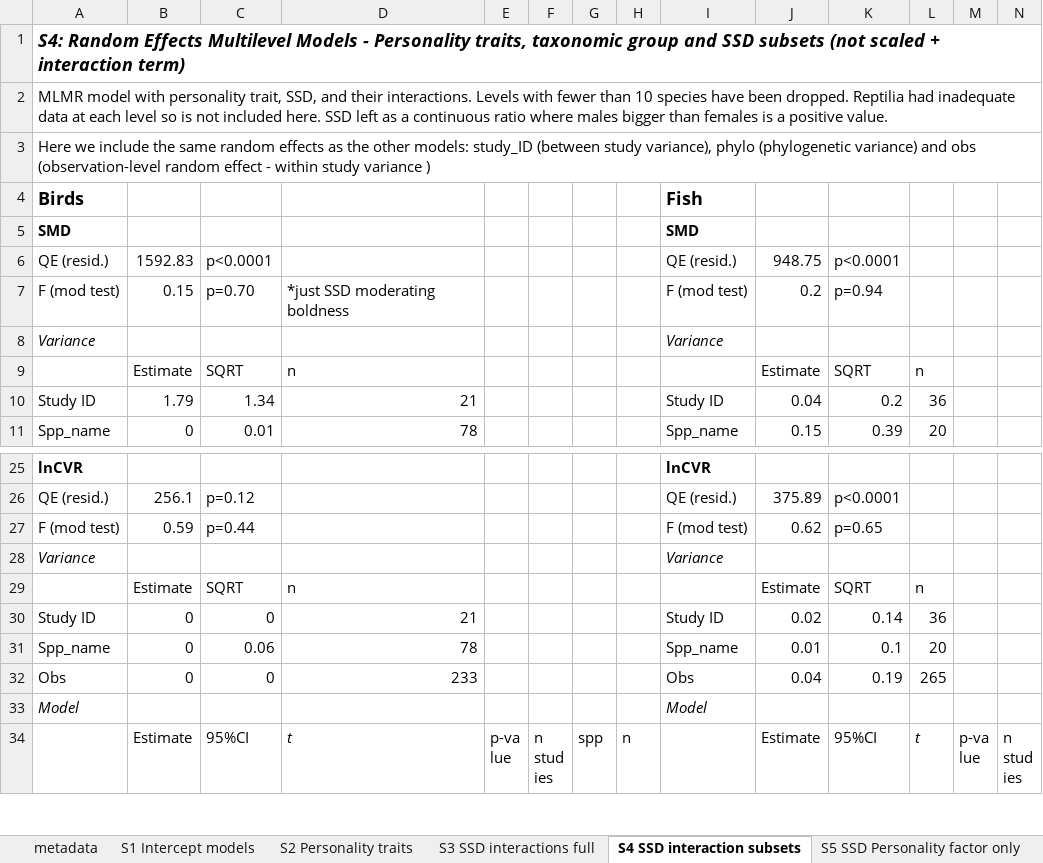
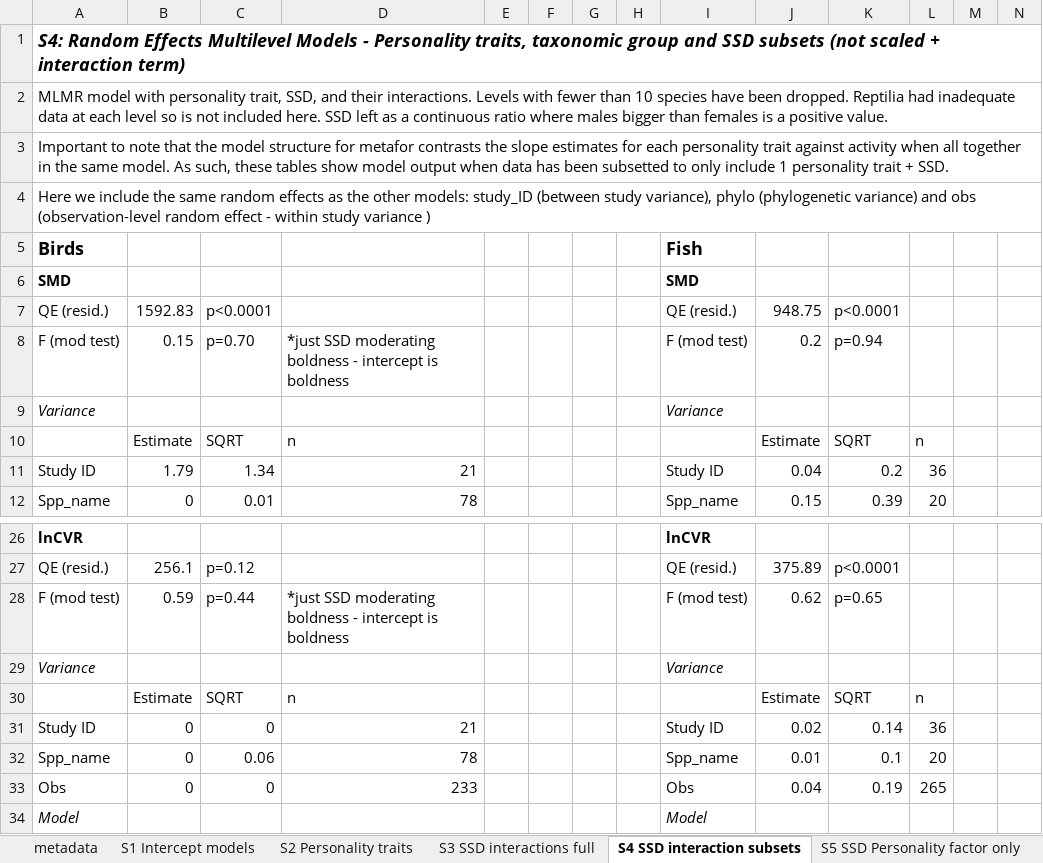
Before and after one commit to daniel1noble/sex_diff_meta, an Excel workbook: ms/nature communications ms/Supplementary/Supplementary_model tables_S1-S6.xlsx, sheet S4 SSD interaction subsets, drawn as a sheet; only a part is shown, gaps mark what is left out; the shorter side is filled out with more unchanged rows; values as stored, in another font and other column widths than the file's, no borders; addresses are those after the commit; rows hold the shown columns only; the diff names each change by its address in the sheet, - before the commit and + after, or states it on an @@ line.

Commit message:
updates
added updated prisma figure, updated model output in tables with subsetted datasets for SSD, updated saved model output for easy read in

```diff
--- a/ms/nature communications ms/Supplementary/Supplementary_model tables_S1-S6.xlsx (sheet S4 SSD interaction subsets)
+++ b/ms/nature communications ms/Supplementary/Supplementary_model tables_S1-S6.xlsx (sheet S4 SSD interaction subsets)
+row 3: Important to note that the model structure for metafor contrasts the slope estimates for each personality trait against activity when all together in the same model. As such, these tables show model output when data has been subsetted to only include 1 personality trait + SSD.
-D8: *just SSD moderating boldness
+D8: *just SSD moderating boldness - intercept is boldness
-D28: (empty)
+D28: *just SSD moderating boldness - intercept is boldness
```
Also changed, not shown: sheet S2 Personality traits, sheet S1 Intercept models, ms/nature communications ms/Supplementary/Supplementary_model tables_S7-S13.xlsx, 9 other files.
